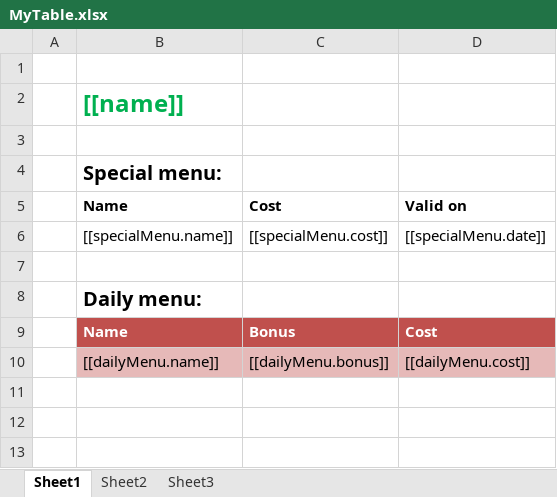
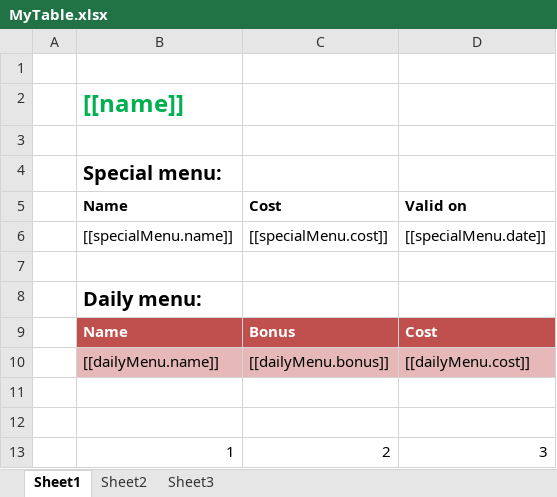
Before and after one commit to ngs-doo/TemplaterExamples, an Excel workbook: Beginner/PushDownExample (Java)/src/main/resources/MyTable.xlsx, sheet Sheet1, drawn as a sheet; values as stored, in another font and other column widths than the file's, no borders; conditional formats and table styles not drawn; the diff names each change by its address in the sheet, - before the commit and + after, or states it on an @@ line.

Commit message:
More features shown in examples.
Password protected sheet (pushdown)
Formula rewriting and conditional formatting (advanced server, pushdown and Html->Excel)

```diff
--- a/Beginner/PushDownExample (Java)/src/main/resources/MyTable.xlsx (sheet Sheet1)
+++ b/Beginner/PushDownExample (Java)/src/main/resources/MyTable.xlsx (sheet Sheet1)
+row 11: (empty)
+row 12: (empty)
+row 13:  | 1 | 2 | 3
```
Also changed, not shown: Advanced/TemplaterServer (Java)/resources/templates/Pushdown.xlsx, 5 other files.
